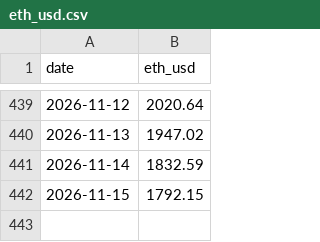
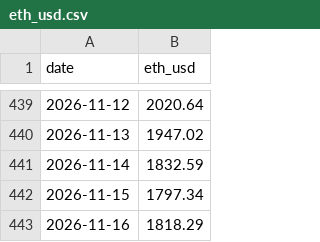
Before and after one commit to MDRX92/eqty-dashboard, a CSV file: data/eth_usd.csv, drawn as a sheet; only a part is shown, gaps mark what is left out.

```diff
--- a/data/eth_usd.csv
+++ b/data/eth_usd.csv
@@ -441,2 +441,3 @@ date,eth_usd
 2026-11-14,1832.59
-2026-11-15,1792.15
+2026-11-15,1797.34
+2026-11-16,1818.29
```
Also changed, not shown: data/swaps/2026-11.csv, 12 other files.
